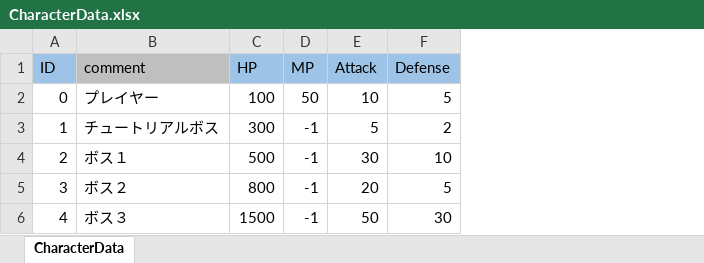
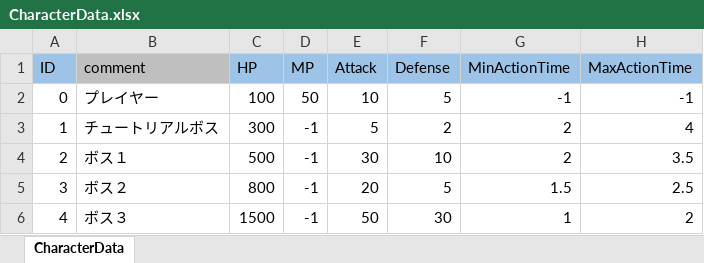
Before and after one commit to o-takehiro/Ceil_Project_N, an Excel workbook: Assets/Resources/MasterData/CharacterData.xlsx, sheet CharacterData, drawn as a sheet; values as stored, in another font and other column widths than the file's, no borders; the diff names each change by its address in the sheet, - before the commit and + after, or states it on an @@ line.

Commit message:
Seki
Fixed_EnemyAI001_Wait
Add_CharacterData_minActionTime
Add_CharacterData_maxActionTime

```diff
--- a/Assets/Resources/MasterData/CharacterData.xlsx (sheet CharacterData)
+++ b/Assets/Resources/MasterData/CharacterData.xlsx (sheet CharacterData)
+column G (MinActionTime), rows 2-6: -1 | 2 | 2 | 1.5 | 1
+column H (MaxActionTime), rows 2-6: -1 | 4 | 3.5 | 2.5 | 2
```
Also changed, not shown: 11 other files.
